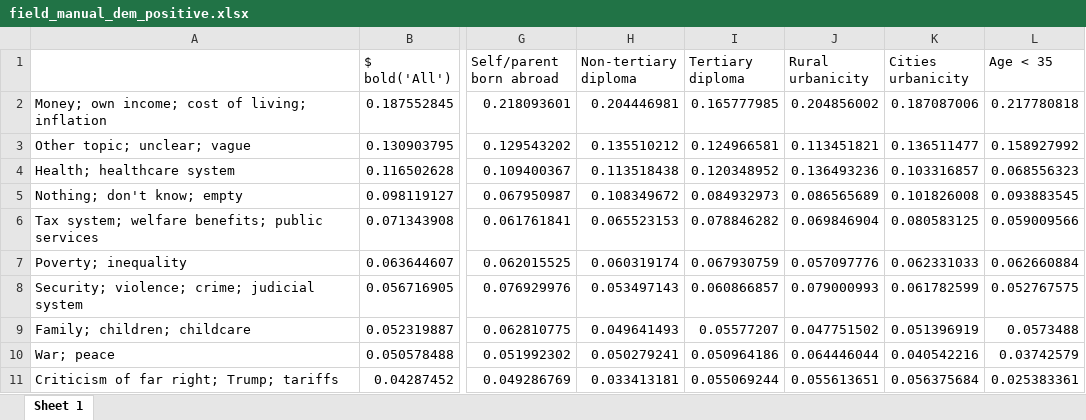
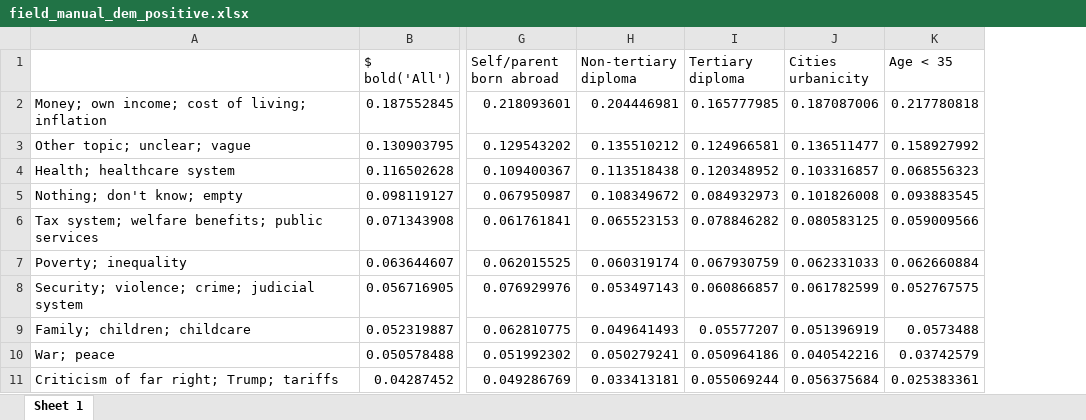
Before and after one commit to bixiou/robustness_global_redistr, an Excel workbook: xlsx/country_comparison/field_manual_dem_positive.xlsx, sheet Sheet 1, drawn as a sheet; only a part is shown, gaps mark what is left out; values as stored, in another font and other column widths than the file's, no borders; the diff names each change by its address in the sheet, - before the commit and + after, or states it on an @@ line.

```diff
--- a/xlsx/country_comparison/field_manual_dem_positive.xlsx (sheet Sheet 1)
+++ b/xlsx/country_comparison/field_manual_dem_positive.xlsx (sheet Sheet 1)
-column J (Rural urbanicity), rows 2-11: 0.204856002 | 0.113451821 | 0.136493236 | 0.086565689 | 0.069846904 | 0.057097776 | 0.079000993 | 0.047751502 | 0.064446044 | 0.055613651
```
Also changed, not shown: xlsx/country_comparison/main_radical_redistr_dem_positive.xlsx, xlsx/country_comparison/radical_redistr_dem_positive.xlsx, 21 other files.
